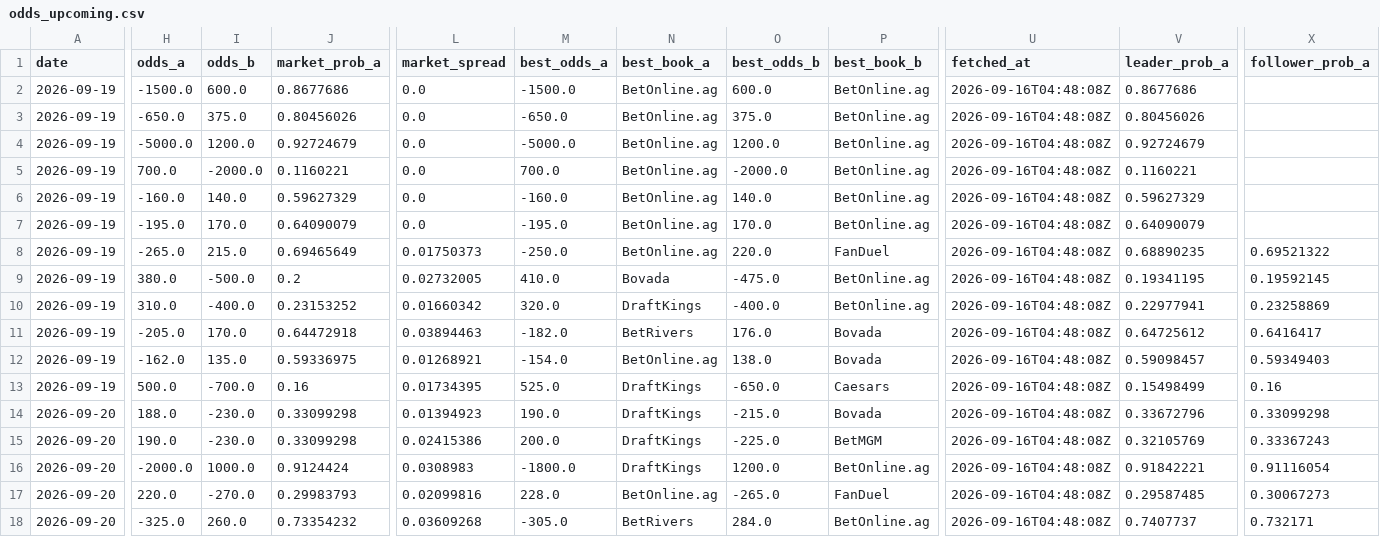
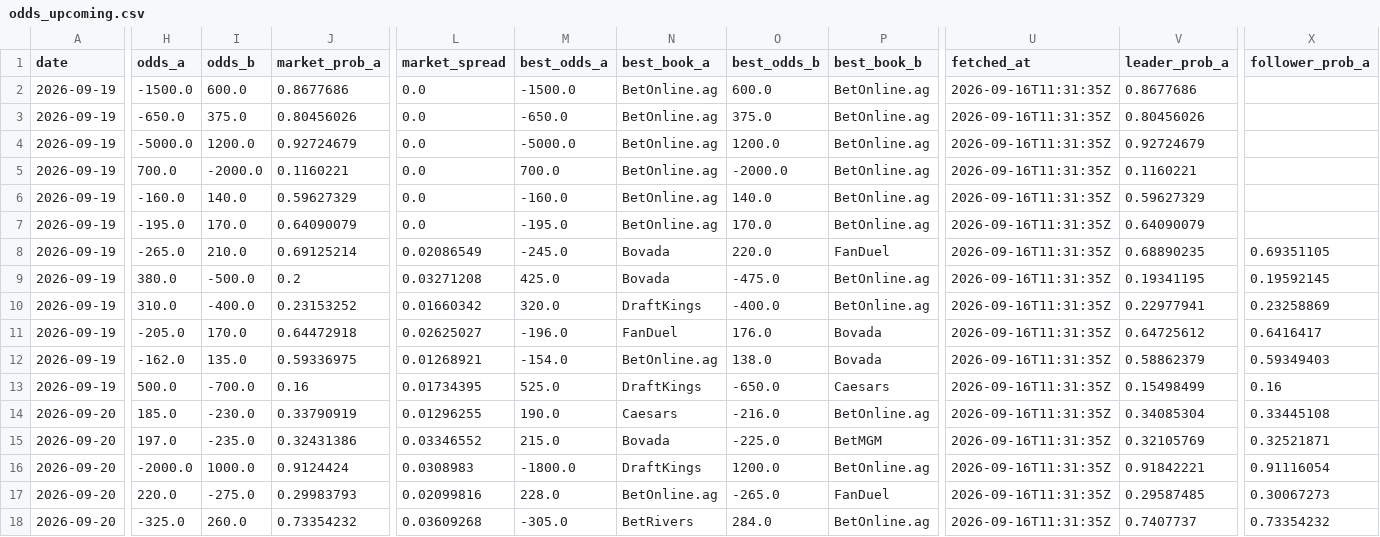
Before and after one commit to joshuakingsland/claude-fights, a CSV file: odds_upcoming.csv, drawn as a sheet; only a part is shown, gaps mark what is left out; the diff covers the shown part only; the diff names each change by its address in the sheet, - before the commit and + after, or states it on an @@ line.

```diff
--- a/odds_upcoming.csv
+++ b/odds_upcoming.csv
-U2:U18 (fetched_at): 2026-09-16T04:48:08Z
+U2:U18 (fetched_at): 2026-09-16T11:31:35Z
-I8 (odds_b): 215.0
+I8 (odds_b): 210.0
-J8 (market_prob_a): 0.69465649
+J8 (market_prob_a): 0.69125214
-L8 (market_spread): 0.01750373
+L8 (market_spread): 0.02086549
-M8 (best_odds_a): -250.0
+M8 (best_odds_a): -245.0
-N8 (best_book_a): BetOnline.ag
+N8 (best_book_a): Bovada
-X8 (follower_prob_a): 0.69521322
+X8 (follower_prob_a): 0.69351105
-L9 (market_spread): 0.02732005
+L9 (market_spread): 0.03271208
-M9 (best_odds_a): 410.0
+M9 (best_odds_a): 425.0
-L11 (market_spread): 0.03894463
+L11 (market_spread): 0.02625027
-M11 (best_odds_a): -182.0
+M11 (best_odds_a): -196.0
-N11 (best_book_a): BetRivers
+N11 (best_book_a): FanDuel
-V12 (leader_prob_a): 0.59098457
+V12 (leader_prob_a): 0.58862379
-H14 (odds_a): 188.0
+H14 (odds_a): 185.0
-J14 (market_prob_a): 0.33099298
+J14 (market_prob_a): 0.33790919
-L14 (market_spread): 0.01394923
+L14 (market_spread): 0.01296255
-N14 (best_book_a): DraftKings
+N14 (best_book_a): Caesars
-O14 (best_odds_b): -215.0
+O14 (best_odds_b): -216.0
-P14 (best_book_b): Bovada
+P14 (best_book_b): BetOnline.ag
-V14 (leader_prob_a): 0.33672796
+V14 (leader_prob_a): 0.34085304
-X14 (follower_prob_a): 0.33099298
+X14 (follower_prob_a): 0.33445108
-H15 (odds_a): 190.0
+H15 (odds_a): 197.0
-I15 (odds_b): -230.0
+I15 (odds_b): -235.0
-J15 (market_prob_a): 0.33099298
+J15 (market_prob_a): 0.32431386
-L15 (market_spread): 0.02415386
+L15 (market_spread): 0.03346552
-M15 (best_odds_a): 200.0
+M15 (best_odds_a): 215.0
-N15 (best_book_a): DraftKings
+N15 (best_book_a): Bovada
-X15 (follower_prob_a): 0.33367243
+X15 (follower_prob_a): 0.32521871
-I17 (odds_b): -270.0
+I17 (odds_b): -275.0
-X18 (follower_prob_a): 0.732171
+X18 (follower_prob_a): 0.73354232
```
Also changed, not shown: 33 edited cells elsewhere in this file, 8 other files.
